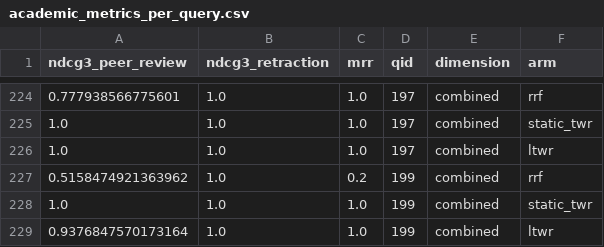
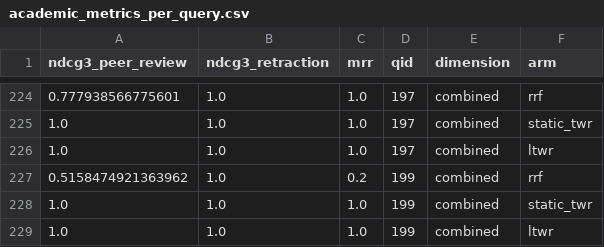
Before and after one commit to Khalidiqnaibi/LTWR, a CSV file: eval_results/academic_metrics_per_query.csv, drawn as a sheet; only a part is shown, gaps mark what is left out; the diff covers the shown part only.

```diff
--- a/eval_results/academic_metrics_per_query.csv
+++ b/eval_results/academic_metrics_per_query.csv
@@ -228,2 +228,2 @@ ndcg3_peer_review,ndcg3_retraction,mrr,qid,dimension,arm
 1.0,1.0,1.0,199,combined,static_twr
-0.9376847570173164,1.0,1.0,199,combined,ltwr
+1.0,1.0,1.0,199,combined,ltwr
```
Also changed, not shown: 27 edited cells elsewhere in this file, eval_results/academic_fusion_latency.csv, eval_results/academic_stats_report.csv, 3 other files.
